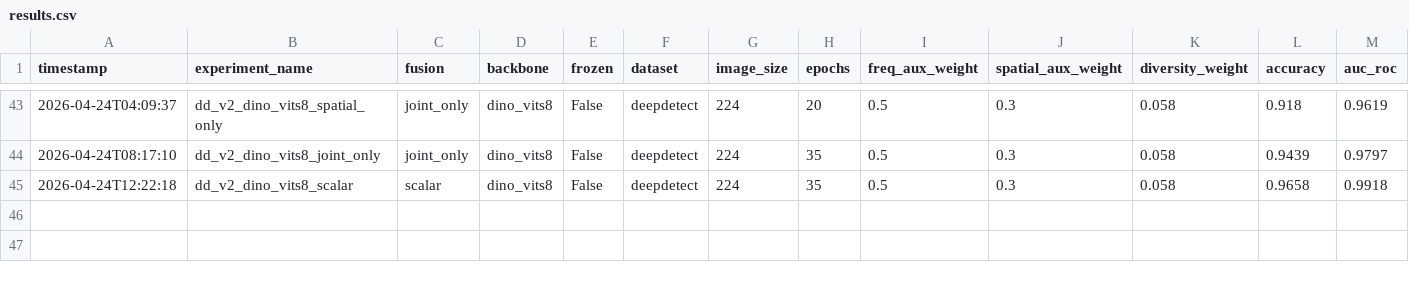
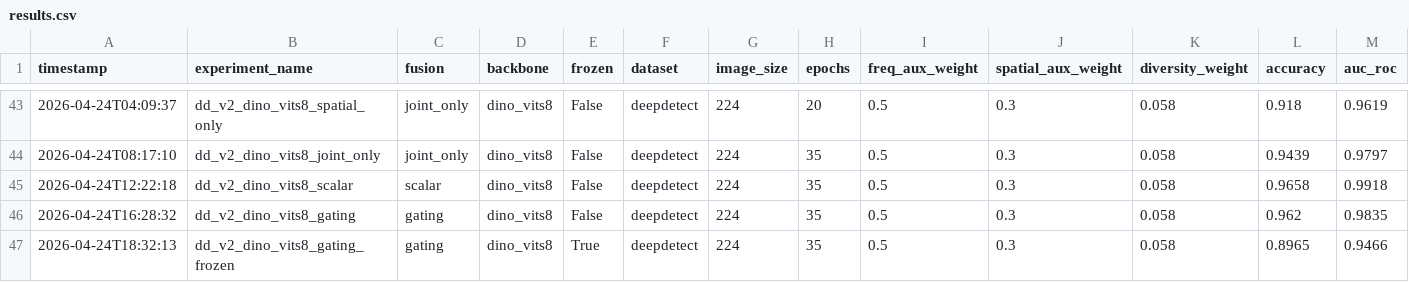
Before and after one commit to kabatyy/asfr, a CSV file: experiments/results/results.csv, drawn as a sheet; only a part is shown, gaps mark what is left out; rows hold the shown columns only; the diff names each change by its address in the sheet, - before the commit and + after, or states it on an @@ line.

```diff
--- a/experiments/results/results.csv
+++ b/experiments/results/results.csv
+row 46: 2026-04-24T16:28:32 | dd_v2_dino_vits8_gating | gating | dino_vits8 | False | deepdetect | 224 | 35 | 0.5 | 0.3 | 0.058 | 0.962 | 0.9835
+row 47: 2026-04-24T18:32:13 | dd_v2_dino_vits8_gating_frozen | gating | dino_vits8 | True | deepdetect | 224 | 35 | 0.5 | 0.3 | 0.058 | 0.8965 | 0.9466
```
Also changed, not shown: 1 other file.
